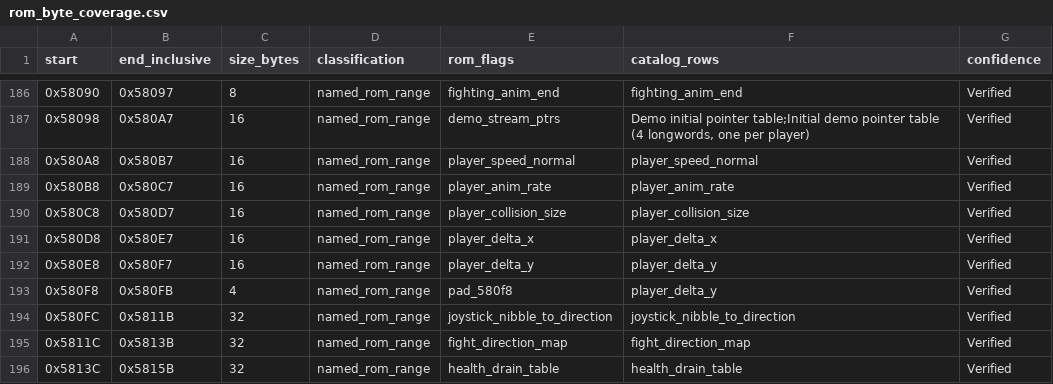
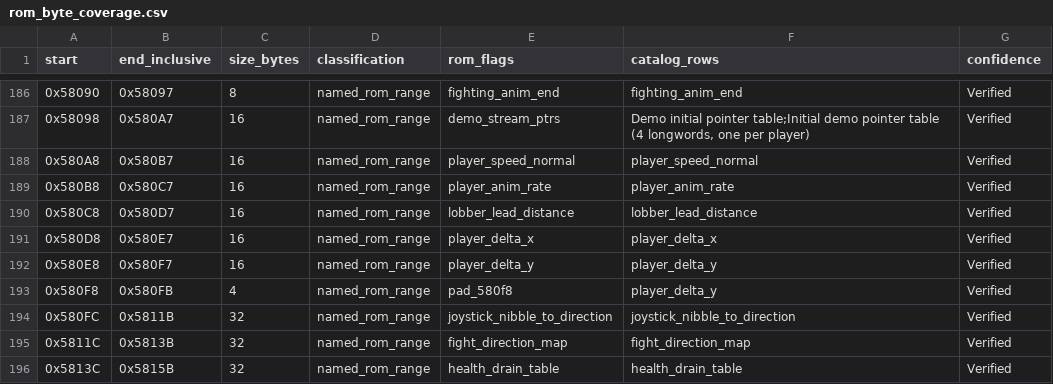
Before and after one commit to alinsavix/gauntlet-gamerom-ai-reveng, a CSV file: doc/generated/rom_byte_coverage.csv, drawn as a sheet; only a part is shown, gaps mark what is left out.

```diff
--- a/doc/generated/rom_byte_coverage.csv
+++ b/doc/generated/rom_byte_coverage.csv
@@ -189,3 +189,3 @@ start,end_inclusive,size_bytes,classification,rom_flags,catalog_rows,confidence
 0x580B8,0x580C7,16,named_rom_range,player_anim_rate,player_anim_rate,Verified
-0x580C8,0x580D7,16,named_rom_range,player_collision_size,player_collision_size,Verified
+0x580C8,0x580D7,16,named_rom_range,lobber_lead_distance,lobber_lead_distance,Verified
 0x580D8,0x580E7,16,named_rom_range,player_delta_x,player_delta_x,Verified
```
Also changed, not shown: doc/generated/rom_catalog_reconciliation.csv, doc/generated/rom_flag_reconciliation.csv, 9 other files.
